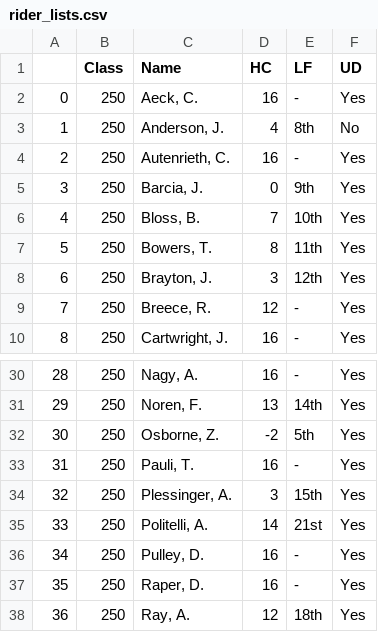
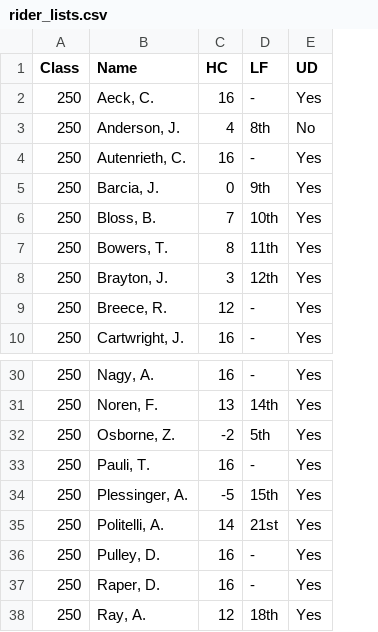
Before and after one commit to markwhat1/motoFantasy, a CSV file: rider_lists.csv, drawn as a sheet; only a part is shown, gaps mark what is left out; removed rows and columns are numbered as before the commit, all else as after; the diff names each change by its address in the sheet, - before the commit and + after, or states it on an @@ line.

Commit message:
Worked out DataFrame math to figure out adjusted positions and point values

```diff
--- a/rider_lists.csv
+++ b/rider_lists.csv
-column A, rows 2-10: 0 | 1 | 2 | 3 | 4 | 5 | 6 | 7 | 8; rows 30-38: 28 | 29 | 30 | 31 | 32 | 33 | 34 | 35 | 36
-C34 (HC): 3
+C34 (HC): -5
```
Also changed, not shown: 1 other file.
